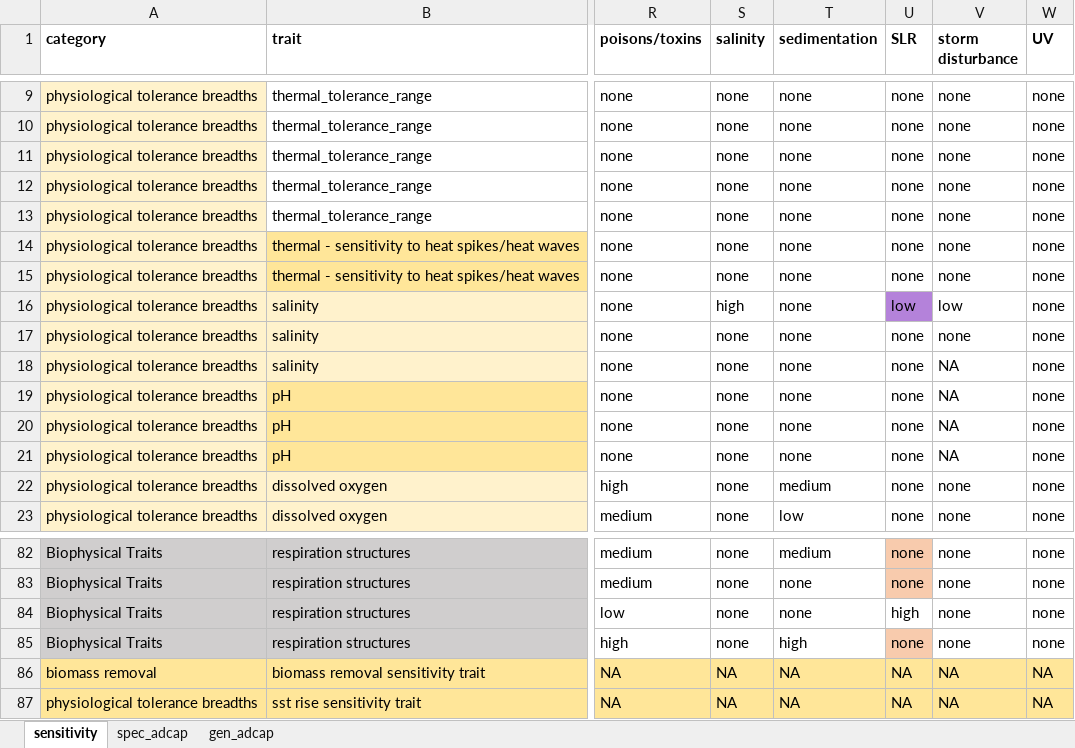
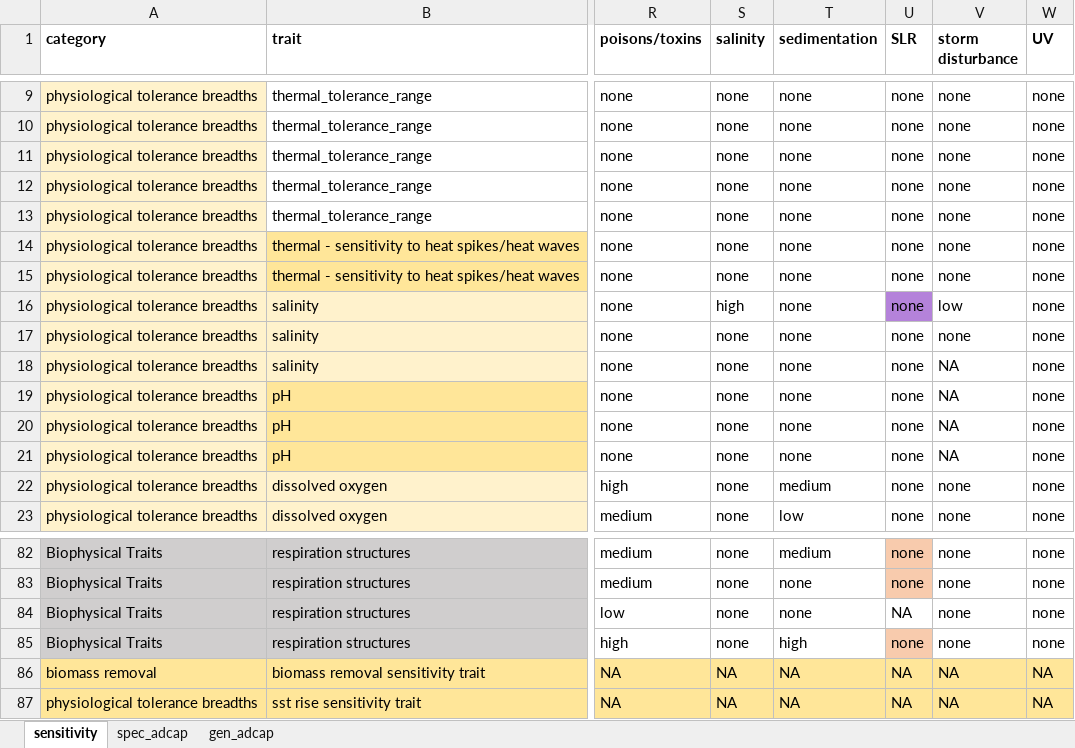
Before and after one commit to mapping-marine-spp-vuln/spp_vuln_framework, an Excel workbook: _raw_data/xlsx/stressors_traits_scored.xlsx, sheet sensitivity, drawn as a sheet; only a part is shown, gaps mark what is left out; values as stored, in another font and other column widths than the file's, no borders; the diff names each change by its address in the sheet, - before the commit and + after, or states it on an @@ line.

Commit message:
updated stressor scores for SLR

```diff
--- a/_raw_data/xlsx/stressors_traits_scored.xlsx (sheet sensitivity)
+++ b/_raw_data/xlsx/stressors_traits_scored.xlsx (sheet sensitivity)
-U16 (SLR): low
+U16 (SLR): none
-U84 (SLR): high
+U84 (SLR): NA
```
